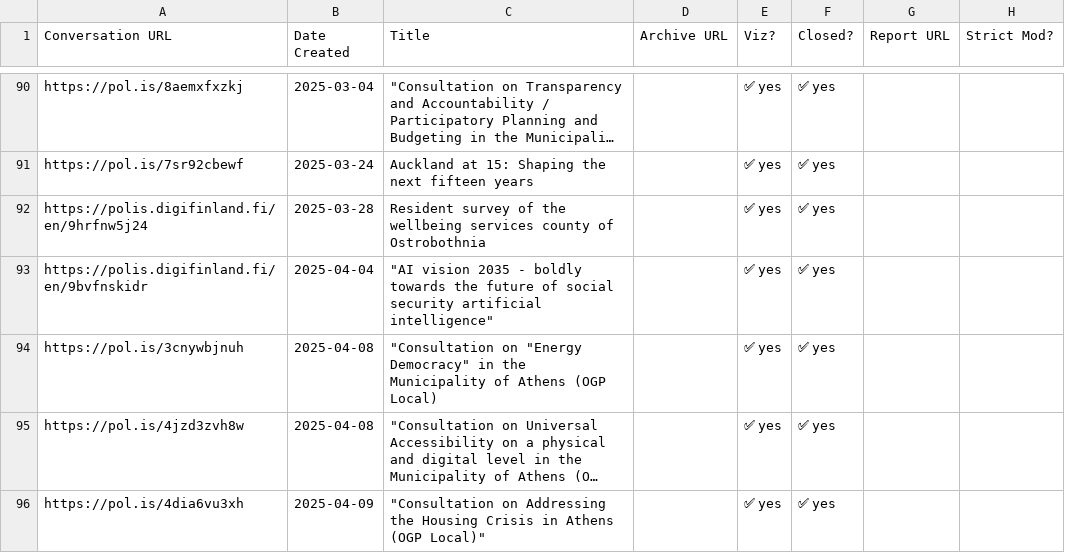
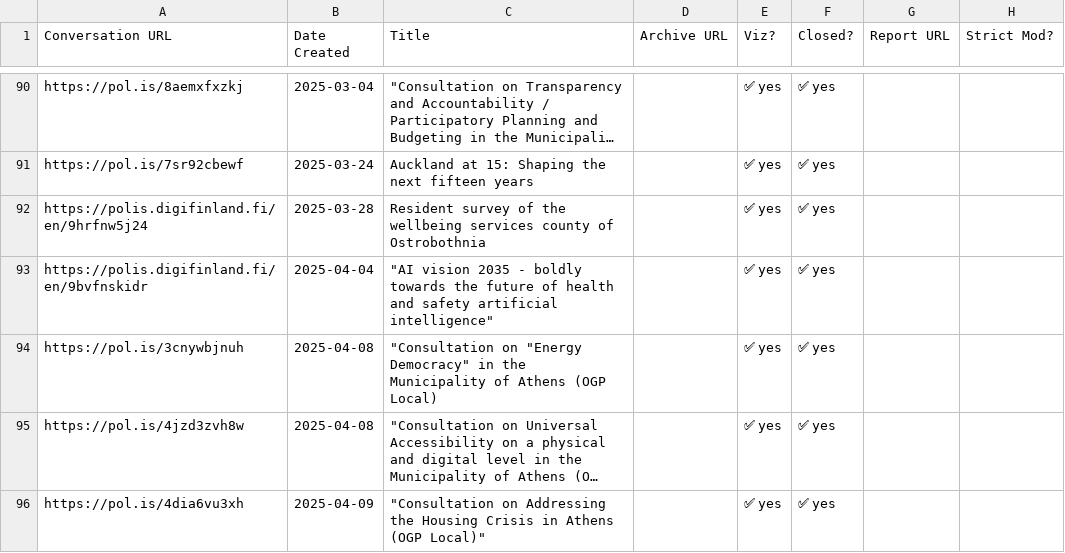
Before and after one commit to patcon/polis-community-open-data, a CSV file: conversations.csv, drawn as a sheet; only a part is shown, gaps mark what is left out; long unchanged cells end in …; the diff names each change by its address in the sheet, - before the commit and + after, or states it on an @@ line.

```diff
--- a/conversations.csv
+++ b/conversations.csv
-C93 (Title): …future of social security artificial intelligence"
+C93 (Title): …future of health and safety artificial intelligence"
```
